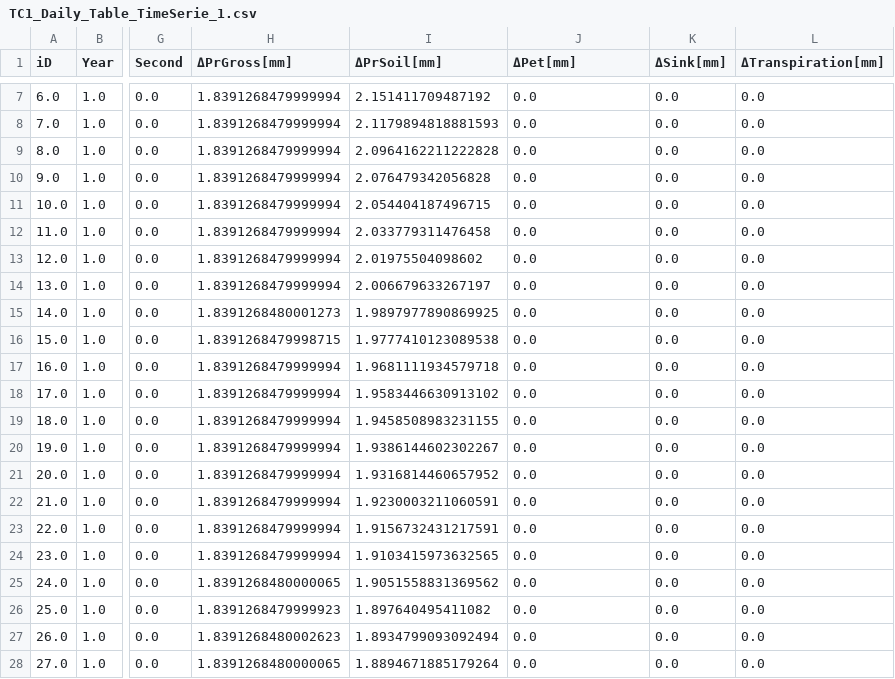
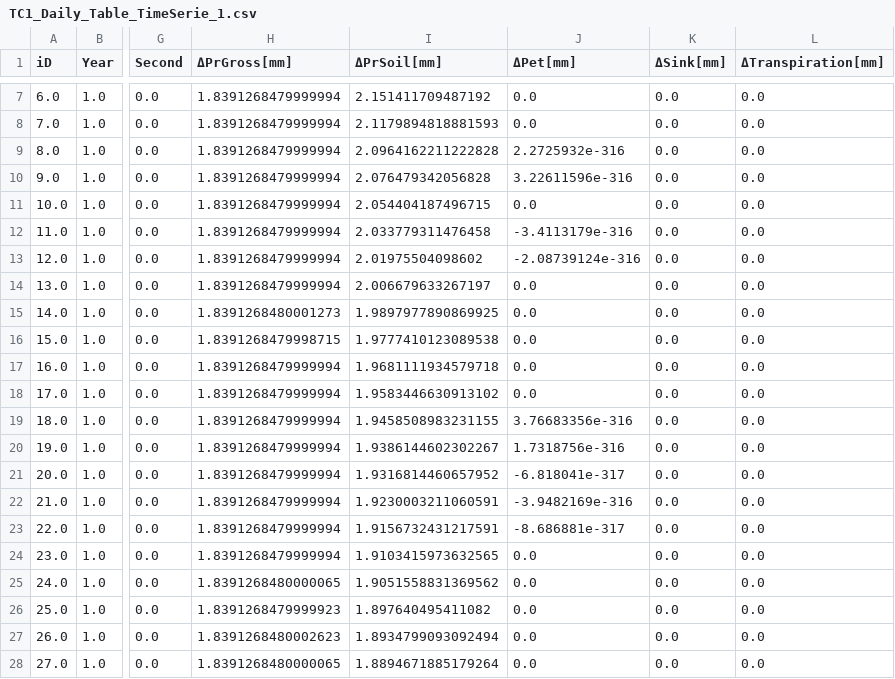
Before and after one commit to tlienart/SoilWater_ToolBox, a CSV file: data/OUTPUT/Hypix/TESTCASE/Tc1/Table/TC1_Daily_Table_TimeSerie_1.csv, drawn as a sheet; only a part is shown, gaps mark what is left out; the diff names each change by its address in the sheet, - before the commit and + after, or states it on an @@ line.

```diff
--- a/data/OUTPUT/Hypix/TESTCASE/Tc1/Table/TC1_Daily_Table_TimeSerie_1.csv
+++ b/data/OUTPUT/Hypix/TESTCASE/Tc1/Table/TC1_Daily_Table_TimeSerie_1.csv
-J9 (ΔPet[mm]): 0.0
+J9 (ΔPet[mm]): 2.2725932e-316
-J10 (ΔPet[mm]): 0.0
+J10 (ΔPet[mm]): 3.22611596e-316
-J12 (ΔPet[mm]): 0.0
+J12 (ΔPet[mm]): -3.4113179e-316
-J13 (ΔPet[mm]): 0.0
+J13 (ΔPet[mm]): -2.08739124e-316
-J19 (ΔPet[mm]): 0.0
+J19 (ΔPet[mm]): 3.76683356e-316
-J20 (ΔPet[mm]): 0.0
+J20 (ΔPet[mm]): 1.7318756e-316
-J21 (ΔPet[mm]): 0.0
+J21 (ΔPet[mm]): -6.818041e-317
-J22 (ΔPet[mm]): 0.0
+J22 (ΔPet[mm]): -3.9482169e-316
-J23 (ΔPet[mm]): 0.0
+J23 (ΔPet[mm]): -8.686881e-317
```
Also changed, not shown: data/OUTPUT/Hypix/TESTCASE/Tc2/Table/TC2_Daily_Table_Ψ_1.csv, data/OUTPUT/Hypix/TESTCASE/Tc3/Table/TC3_Daily_Table_Performance_1.csv, 11 other files.
